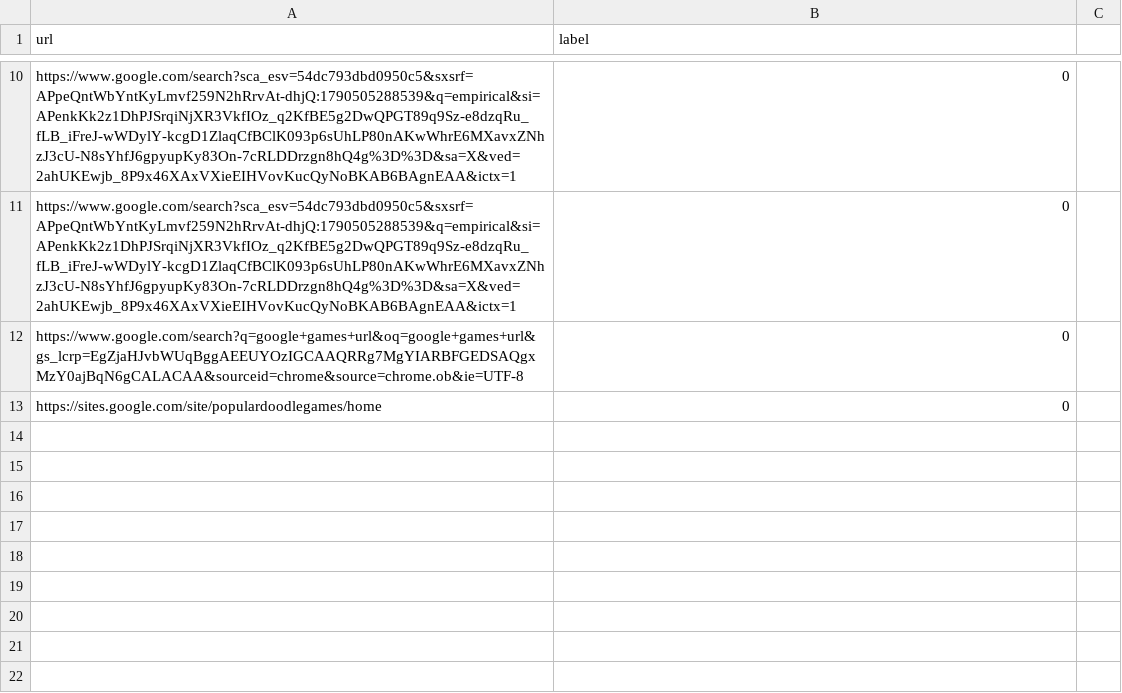
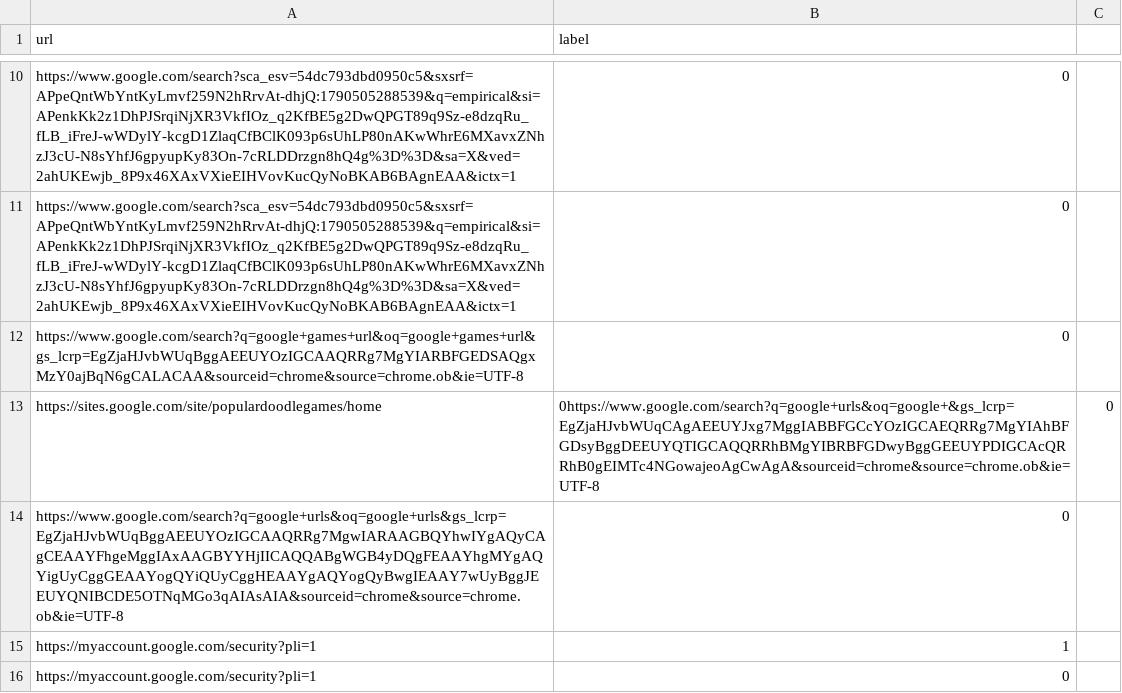
Before and after one commit to RonakSathe/pre-guard-ai, a CSV file: ai/data/feedback.csv, drawn as a sheet; only a part is shown, gaps mark what is left out.

```diff
--- a/ai/data/feedback.csv
+++ b/ai/data/feedback.csv
@@ -12,2 +12,5 @@ https://www.google.com/search?sca_esv=54dc793dbd0950c5&sxsrf=APpeQntWbYntKyLmvf2
 https://www.google.com/search?q=google+games+url&oq=google+games+url&gs_lcrp=EgZjaHJvbWUqBggAEEUYOzIGCAAQRRg7MgYIARBFGEDSAQgxMzY0ajBqN6gCALACAA&sourceid=chrome&source=chrome.ob&ie=UTF-8,0
-https://sites.google.com/site/populardoodlegames/home,0
+https://sites.google.com/site/populardoodlegames/home,0https://www.google.com/search?q=google+urls&oq=google+&gs_lcrp=EgZjaHJvbWUqCAgAEEUYJxg7MggIABBFGCcYOzIGCAEQRRg7MgYIAhBFGDsyBggDEEUYQTIGCAQQRRhBMgYIBRBFGDwyBggGEEUYPDIGCAcQRRhB0gEIMTc4NGowajeoAgCwAgA&sourceid=chrome&source=chrome.ob&ie=UTF-8,0
+https://www.google.com/search?q=google+urls&oq=google+urls&gs_lcrp=EgZjaHJvbWUqBggAEEUYOzIGCAAQRRg7MgwIARAAGBQYhwIYgAQyCAgCEAAYFhgeMggIAxAAGBYYHjIICAQQABgWGB4yDQgFEAAYhgMYgAQYigUyCggGEAAYogQYiQUyCggHEAAYgAQYogQyBwgIEAAY7wUyBggJEEUYQNIBCDE5OTNqMGo3qAIAsAIA&sourceid=chrome&source=chrome.ob&ie=UTF-8,0
+https://myaccount.google.com/security?pli=1,1
+https://myaccount.google.com/security?pli=1,0
```
Also changed, not shown: 6 other files.
